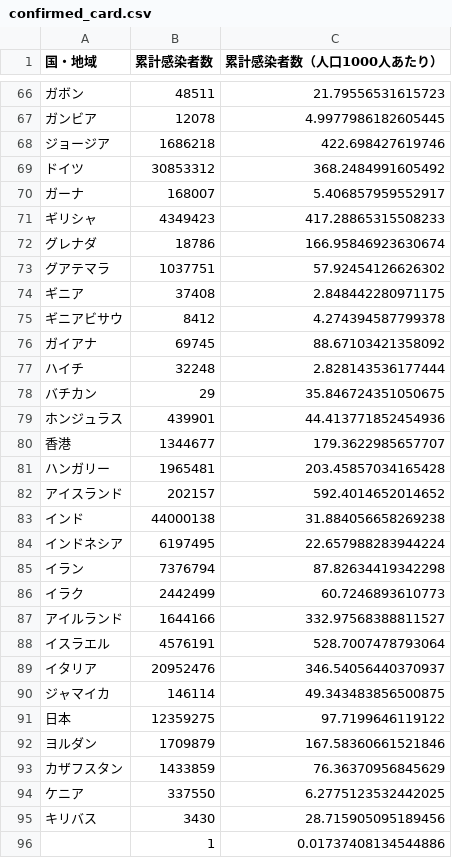
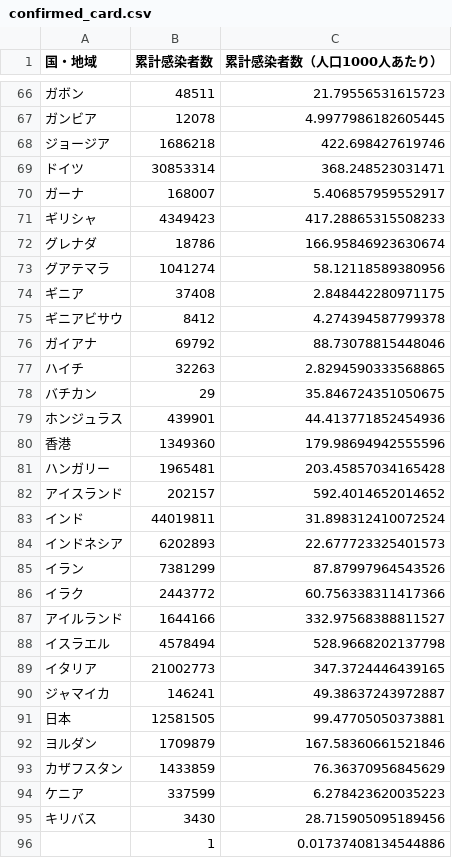
Before and after one commit to AnnaNishino/data-studio, a CSV file: data/for_gds/confirmed_card.csv, drawn as a sheet; only a part is shown, gaps mark what is left out; the diff covers the shown part only.

```diff
--- a/data/for_gds/confirmed_card.csv
+++ b/data/for_gds/confirmed_card.csv
@@ -68,3 +68,3 @@
 ジョージア,1686218,422.698427619746
-ドイツ,30853312,368.2484991605492
+ドイツ,30853314,368.248523031471
 ガーナ,168007,5.406857959552917
@@ -72,24 +72,24 @@
 グレナダ,18786,166.95846923630674
-グアテマラ,1037751,57.92454126626302
+グアテマラ,1041274,58.12118589380956
 ギニア,37408,2.848442280971175
 ギニアビサウ,8412,4.274394587799378
-ガイアナ,69745,88.67103421358092
-ハイチ,32248,2.828143536177444
+ガイアナ,69792,88.73078815448046
+ハイチ,32263,2.8294590333568865
 バチカン,29,35.846724351050675
 ホンジュラス,439901,44.413771852454936
-香港,1344677,179.3622985657707
+香港,1349360,179.98694942555596
 ハンガリー,1965481,203.45857034165428
 アイスランド,202157,592.4014652014652
-インド,44000138,31.884056658269238
-インドネシア,6197495,22.657988283944224
-イラン,7376794,87.82634419342298
-イラク,2442499,60.7246893610773
+インド,44019811,31.898312410072524
+インドネシア,6202893,22.677723325401573
+イラン,7381299,87.87997964543526
+イラク,2443772,60.756338311417366
 アイルランド,1644166,332.97568388811527
-イスラエル,4576191,528.7007478793064
-イタリア,20952476,346.54056440370937
-ジャマイカ,146114,49.343483856500875
-日本,12359275,97.7199646119122
+イスラエル,4578494,528.9668202137798
+イタリア,21002773,347.3724446439165
+ジャマイカ,146241,49.38637243972887
+日本,12581505,99.47705050373881
 ヨルダン,1709879,167.58360661521846
 カザフスタン,1433859,76.36370956845629
-ケニア,337550,6.2775123532442025
+ケニア,337599,6.278423620035223
 キリバス,3430,28.715905095189456
```
Also changed, not shown: 133 edited cells elsewhere in this file, data/daily_card.csv, data/deaths.csv, 5 other files.
